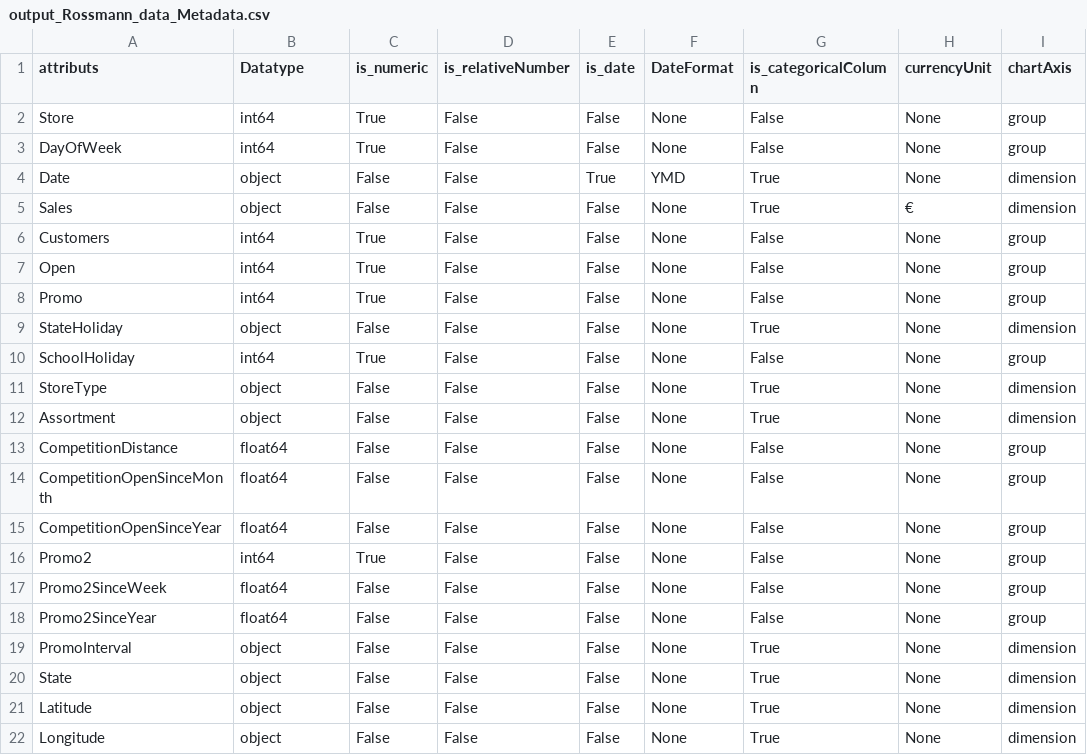
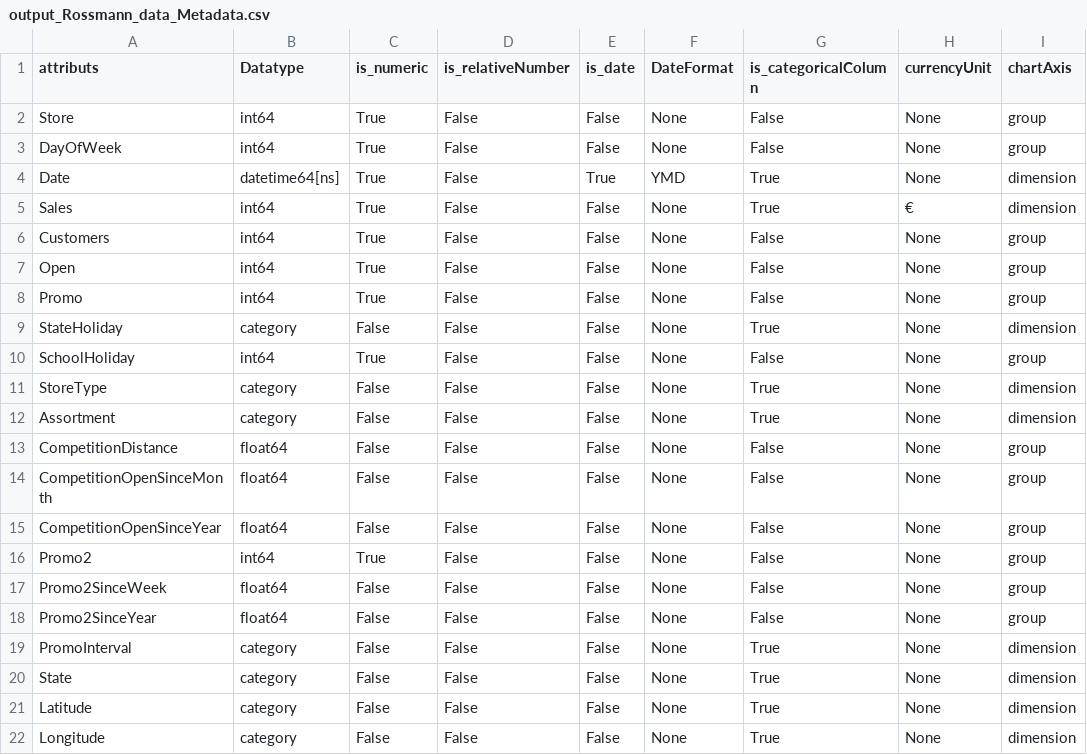
Before and after one commit to advi1012/Analysesystem, a CSV file: final/output_Rossmann_data_Metadata.csv, drawn as a sheet.

Commit message:
Remove Currency from Values

```diff
--- a/final/output_Rossmann_data_Metadata.csv
+++ b/final/output_Rossmann_data_Metadata.csv
@@ -3,4 +3,4 @@ Store,int64,True,False,False,None,False,None,group
 DayOfWeek,int64,True,False,False,None,False,None,group
-Date,object,False,False,True,YMD,True,None,dimension
-Sales,object,False,False,False,None,True,€,dimension
+Date,datetime64[ns],True,False,True,YMD,True,None,dimension
+Sales,int64,True,False,False,None,True,€,dimension
 Customers,int64,True,False,False,None,False,None,group
@@ -8,6 +8,6 @@ Open,int64,True,False,False,None,False,None,group
 Promo,int64,True,False,False,None,False,None,group
-StateHoliday,object,False,False,False,None,True,None,dimension
+StateHoliday,category,False,False,False,None,True,None,dimension
 SchoolHoliday,int64,True,False,False,None,False,None,group
-StoreType,object,False,False,False,None,True,None,dimension
-Assortment,object,False,False,False,None,True,None,dimension
+StoreType,category,False,False,False,None,True,None,dimension
+Assortment,category,False,False,False,None,True,None,dimension
 CompetitionDistance,float64,False,False,False,None,False,None,group
@@ -18,5 +18,5 @@ Promo2SinceWeek,float64,False,False,False,None,False,None,group
 Promo2SinceYear,float64,False,False,False,None,False,None,group
-PromoInterval,object,False,False,False,None,True,None,dimension
-State,object,False,False,False,None,True,None,dimension
-Latitude,object,False,False,False,None,True,None,dimension
-Longitude,object,False,False,False,None,True,None,dimension
+PromoInterval,category,False,False,False,None,True,None,dimension
+State,category,False,False,False,None,True,None,dimension
+Latitude,category,False,False,False,None,True,None,dimension
+Longitude,category,False,False,False,None,True,None,dimension
```
Also changed, not shown: final/evaluation_Pandas_Rossmann.csv, 3 other files.
